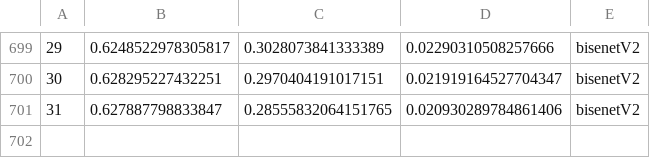
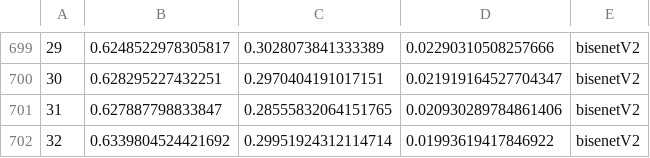
Before and after one commit to Nuzz23/MLDL_SemanticSegmentation, a CSV file: statsCsv/BiSeNetTrainGta5FDA.csv, drawn as a sheet; only a part is shown, gaps mark what is left out.

Commit message:
added statsCsv/BiSeNetTrainGta5FDA.csv

```diff
--- a/statsCsv/BiSeNetTrainGta5FDA.csv
+++ b/statsCsv/BiSeNetTrainGta5FDA.csv
@@ -701 +701,2 @@
 31,0.627887798833847,0.28555832064151765,0.020930289784861406,bisenetV2
+32,0.6339804524421692,0.29951924312114714,0.01993619417846922,bisenetV2
```
